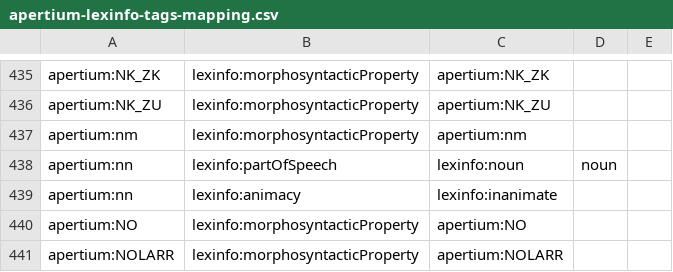
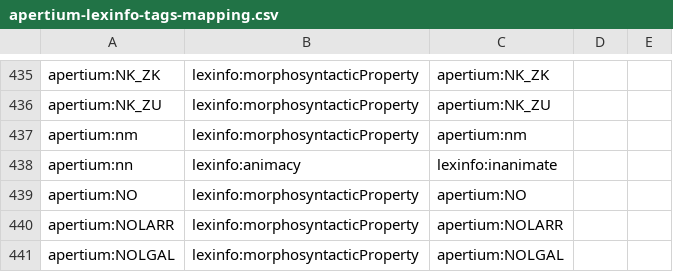
Before and after one commit to sid-unizar/apertium-lexinfo-mapping, a CSV file: apertium-lexinfo-tags-mapping.csv, drawn as a sheet; only a part is shown, gaps mark what is left out; the shorter side is filled out with more unchanged rows.

Commit message:
corrected apertium:nn

```diff
--- a/apertium-lexinfo-tags-mapping.csv
+++ b/apertium-lexinfo-tags-mapping.csv
@@ -437,3 +437,2 @@ apertium:NK_ZU,lexinfo:morphosyntacticProperty,apertium:NK_ZU,,
 apertium:nm,lexinfo:morphosyntacticProperty,apertium:nm,,
-apertium:nn,lexinfo:partOfSpeech,lexinfo:noun,noun,
 apertium:nn,lexinfo:animacy,lexinfo:inanimate,,
```
Also changed, not shown: apertium-lexinfo-mapping.tsv.
